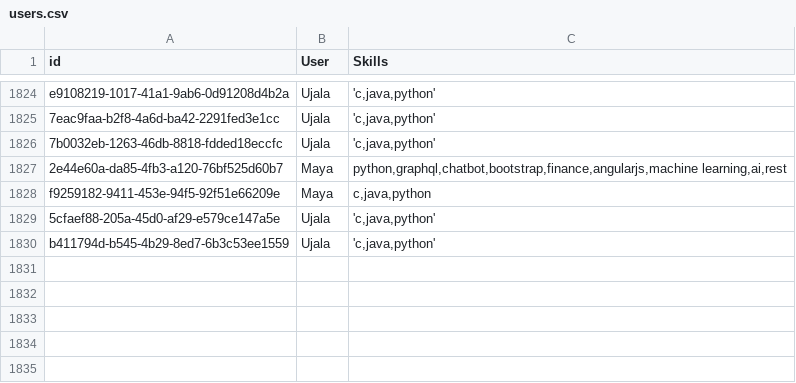
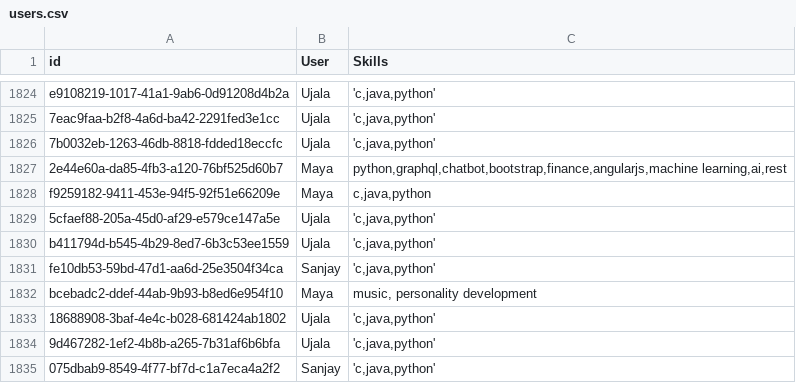
Before and after one commit to UjalaJha/DK180_Sparx, a CSV file: Flask/blogs/Blog Test Profiles/users.csv, drawn as a sheet; only a part is shown, gaps mark what is left out; the diff names each change by its address in the sheet, - before the commit and + after, or states it on an @@ line.

```diff
--- a/Flask/blogs/Blog Test Profiles/users.csv
+++ b/Flask/blogs/Blog Test Profiles/users.csv
+row 1831: fe10db53-59bd-47d1-aa6d-25e3504f34ca | Sanjay | 'c,java,python'
+row 1832: bcebadc2-ddef-44ab-9b93-b8ed6e954f10 | Maya | music, personality development
+row 1833: 18688908-3baf-4e4c-b028-681424ab1802 | Ujala | 'c,java,python'
+row 1834: 9d467282-1ef2-4b8b-a265-7b31af6b6bfa | Ujala | 'c,java,python'
+row 1835: 075dbab9-8549-4f77-bf7d-c1a7eca4a2f2 | Sanjay | 'c,java,python'
```
Also changed, not shown: Flask/candidate_recommender/Test Profiles/backend.csv, Flask/candidate_recommender/Test Profiles/profile_data.csv, 23 other files.
